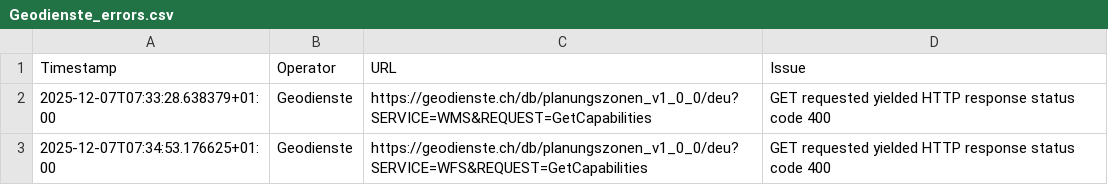
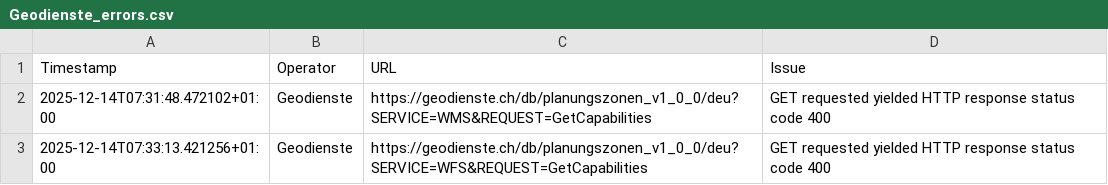
Before and after one commit to FHNW-IGEO/Geoharvester, a CSV file: scraper/tools/Geodienste_errors.csv, drawn as a sheet.

```diff
--- a/scraper/tools/Geodienste_errors.csv
+++ b/scraper/tools/Geodienste_errors.csv
@@ -1,3 +1,3 @@
 Timestamp,Operator,URL,Issue
-2025-12-07T07:33:28.638379+01:00,Geodienste,https://geodienste.ch/db/planungszonen_v1_0_0/deu?SERVICE=WMS&REQUEST=GetCapabilities,"GET requested yielded HTTP response status code 400"
-2025-12-07T07:34:53.176625+01:00,Geodienste,https://geodienste.ch/db/planungszonen_v1_0_0/deu?SERVICE=WFS&REQUEST=GetCapabilities,"GET requested yielded HTTP response status code 400"
+2025-12-14T07:31:48.472102+01:00,Geodienste,https://geodienste.ch/db/planungszonen_v1_0_0/deu?SERVICE=WMS&REQUEST=GetCapabilities,"GET requested yielded HTTP response status code 400"
+2025-12-14T07:33:13.421256+01:00,Geodienste,https://geodienste.ch/db/planungszonen_v1_0_0/deu?SERVICE=WFS&REQUEST=GetCapabilities,"GET requested yielded HTTP response status code 400"
```
Also changed, not shown: scraper/tools/KT_FR_errors.csv, scraper/tools/KT_GR_errors.csv, 6 other files.
